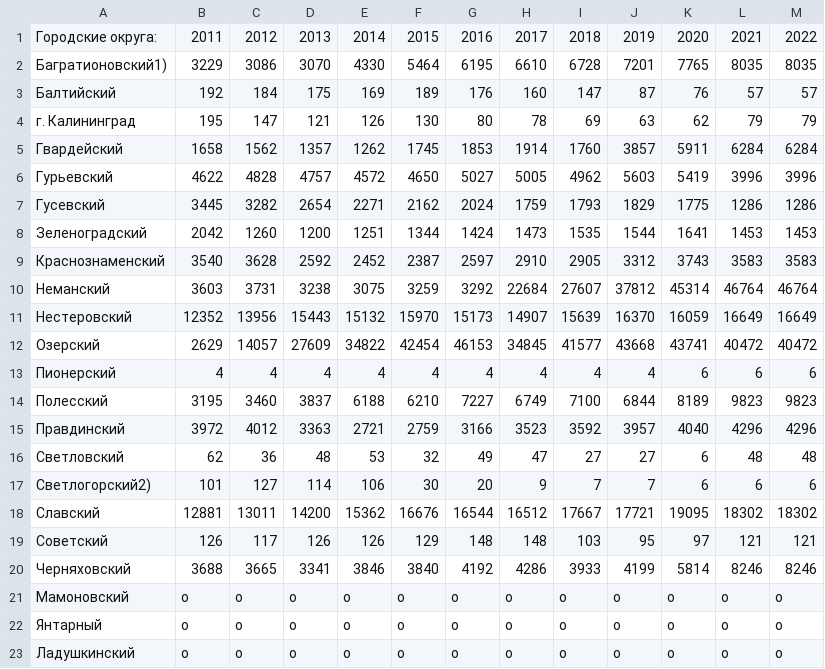
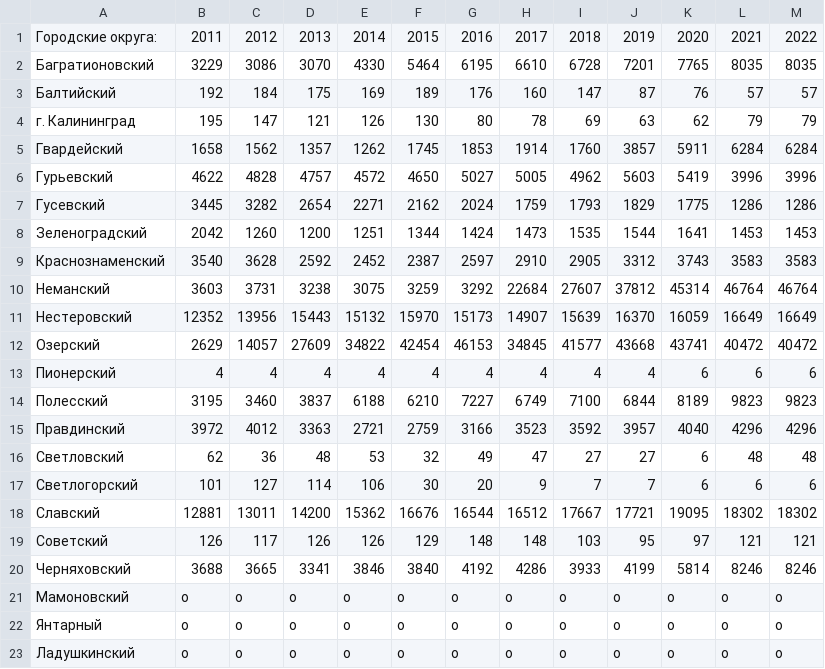
Before and after one commit to papin158/interactive-map, a CSV file: Данные csv/Крупный рогатый скот.csv, drawn as a sheet.

```diff
--- a/Данные csv/Крупный рогатый скот.csv
+++ b/Данные csv/Крупный рогатый скот.csv
@@ -1,3 +1,3 @@
 Городские округа:,2011,2012,2013,2014,2015,2016,2017,2018,2019,2020,2021,2022
-Багратионовский1),3229,3086,3070,4330,5464,6195,6610,6728,7201,7765,8035,8035
+Багратионовский,3229,3086,3070,4330,5464,6195,6610,6728,7201,7765,8035,8035
 Балтийский,192,184,175,169,189,176,160,147,87,76,57,57
@@ -16,3 +16,3 @@
 Светловский,62,36,48,53,32,49,47,27,27,6,48,48
-Светлогорский2),101,127,114,106,30,20,9,7,7,6,6,6
+Светлогорский,101,127,114,106,30,20,9,7,7,6,6,6
 Славский,12881,13011,14200,15362,16676,16544,16512,17667,17721,19095,18302,18302
```
Also changed, not shown: Данные csv/Поголовье скота.csv.
